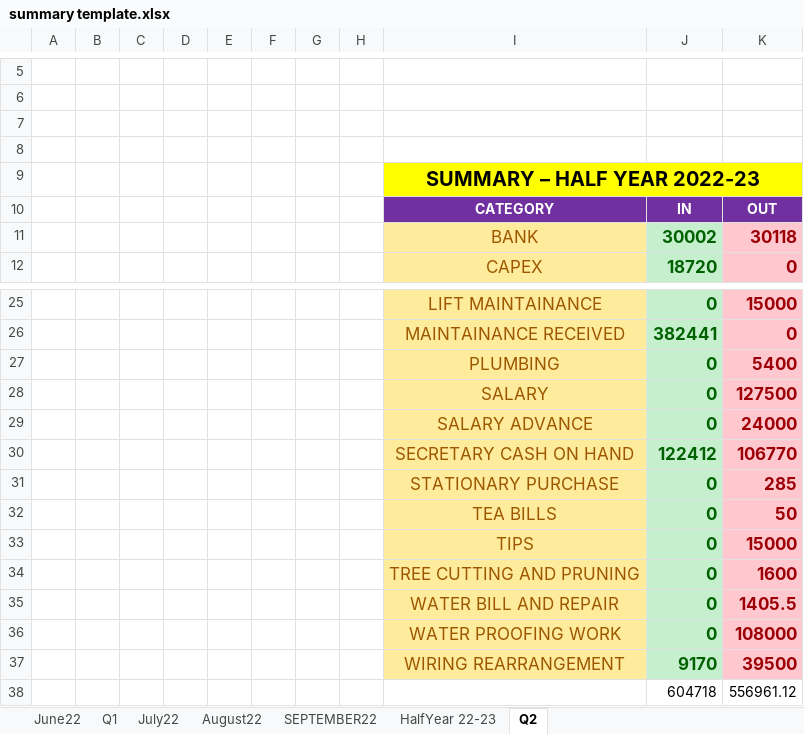
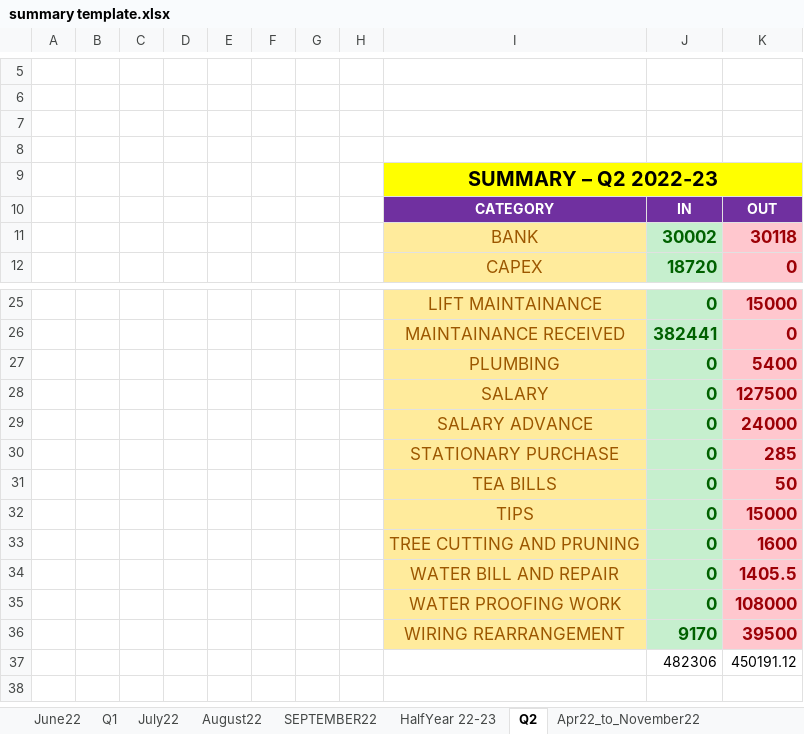
Before and after one commit to mamach/apartment_management, an Excel workbook: summary/summary template.xlsx, sheet Q2, drawn as a sheet; only a part is shown, gaps mark what is left out; values as stored, in another font and other column widths than the file's, no borders; removed rows and columns are numbered as before the commit, all else as after; the diff names each change by its address in the sheet, - before the commit and + after, or states it on an @@ line.

Commit message:
updated summary file

```diff
--- a/summary/summary template.xlsx (sheet Q2)
+++ b/summary/summary template.xlsx (sheet Q2)
+sheet tab: Apr22_to_November22
-I9: SUMMARY – HALF YEAR 2022-23
+I9: SUMMARY – Q2 2022-23
-row 30:  |  |  |  |  |  |  |  | SECRETARY CASH ON HAND | 122412 | 106770
-row 38:  |  |  |  |  |  |  |  |  | 604718 | 556961.12
+row 37:  |  |  |  |  |  |  |  |  | 482306 | 450191.12
```
Also changed, not shown: sheet SEPTEMBER22, other sheet tabs, 1 other file.
